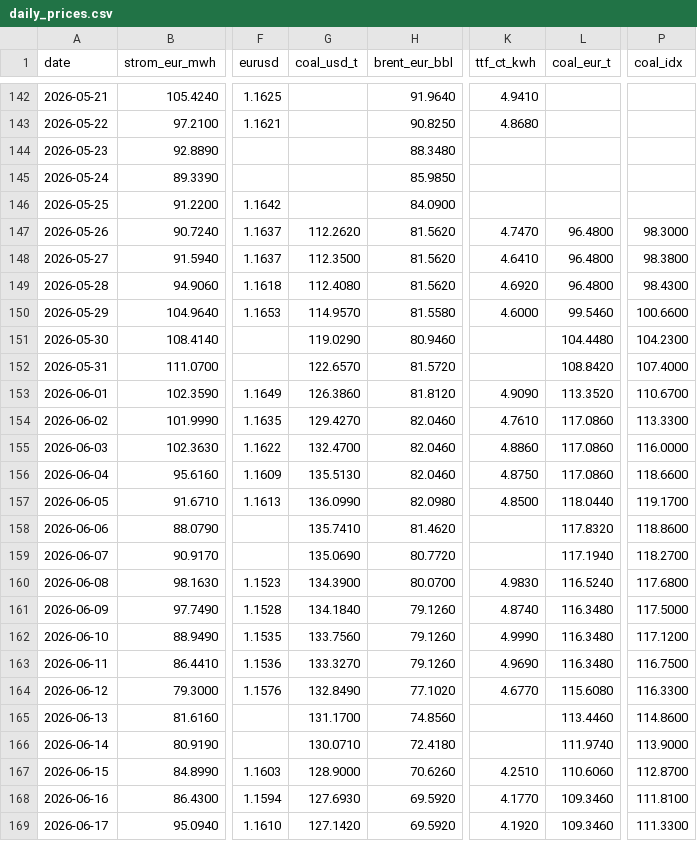
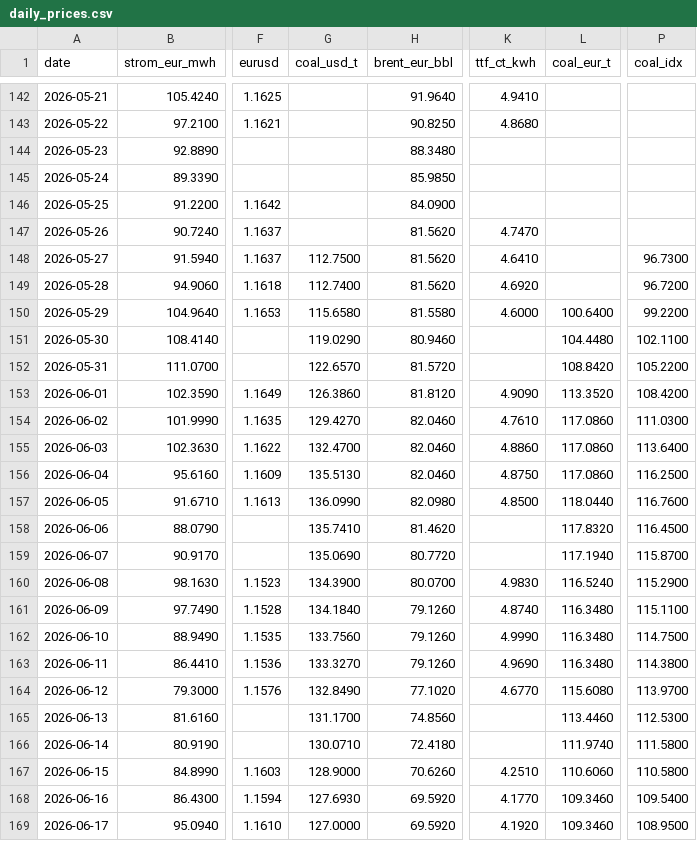
Before and after one commit to DoiEnnoson/Energyprices, a CSV file: data/daily_prices.csv, drawn as a sheet; only a part is shown, gaps mark what is left out; the diff covers the shown part only; the diff names each change by its address in the sheet, - before the commit and + after, or states it on an @@ line.

```diff
--- a/data/daily_prices.csv
+++ b/data/daily_prices.csv
-G147 (coal_usd_t): 112.2620
+G147 (coal_usd_t): (empty)
-L147:L149 (coal_eur_t): 96.4800
+L147:L149 (coal_eur_t): (empty)
-P147 (coal_idx): 98.3000
+P147 (coal_idx): (empty)
-G148 (coal_usd_t): 112.3500
+G148 (coal_usd_t): 112.7500
-P148 (coal_idx): 98.3800
+P148 (coal_idx): 96.7300
-G149 (coal_usd_t): 112.4080
+G149 (coal_usd_t): 112.7400
-P149 (coal_idx): 98.4300
+P149 (coal_idx): 96.7200
-G150 (coal_usd_t): 114.9570
+G150 (coal_usd_t): 115.6580
-L150 (coal_eur_t): 99.5460
+L150 (coal_eur_t): 100.6400
-P150 (coal_idx): 100.6600
+P150 (coal_idx): 99.2200
-P151 (coal_idx): 104.2300
+P151 (coal_idx): 102.1100
-P152 (coal_idx): 107.4000
+P152 (coal_idx): 105.2200
-P153 (coal_idx): 110.6700
+P153 (coal_idx): 108.4200
-P154 (coal_idx): 113.3300
+P154 (coal_idx): 111.0300
-P155 (coal_idx): 116.0000
+P155 (coal_idx): 113.6400
-P156 (coal_idx): 118.6600
+P156 (coal_idx): 116.2500
-P157 (coal_idx): 119.1700
+P157 (coal_idx): 116.7600
-P158 (coal_idx): 118.8600
+P158 (coal_idx): 116.4500
-P159 (coal_idx): 118.2700
+P159 (coal_idx): 115.8700
-P160 (coal_idx): 117.6800
+P160 (coal_idx): 115.2900
-P161 (coal_idx): 117.5000
+P161 (coal_idx): 115.1100
-P162 (coal_idx): 117.1200
+P162 (coal_idx): 114.7500
-P163 (coal_idx): 116.7500
+P163 (coal_idx): 114.3800
-P164 (coal_idx): 116.3300
+P164 (coal_idx): 113.9700
-P165 (coal_idx): 114.8600
+P165 (coal_idx): 112.5300
-P166 (coal_idx): 113.9000
+P166 (coal_idx): 111.5800
-P167 (coal_idx): 112.8700
+P167 (coal_idx): 110.5800
-P168 (coal_idx): 111.8100
+P168 (coal_idx): 109.5400
-G169 (coal_usd_t): 127.1420
+G169 (coal_usd_t): 127.0000
-P169 (coal_idx): 111.3300
+P169 (coal_idx): 108.9500
```
Also changed, not shown: 1 added row and 12 edited cells elsewhere in this file, 3 other files.
